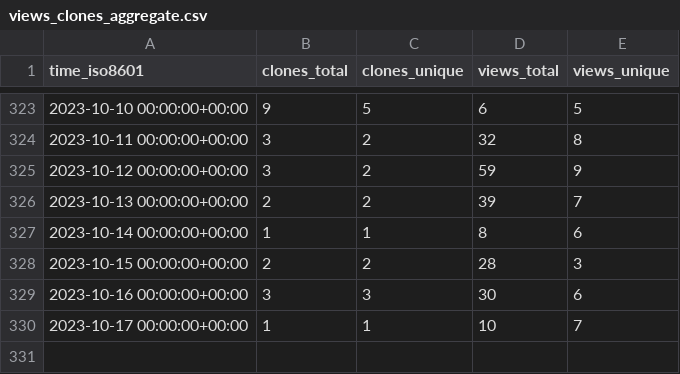
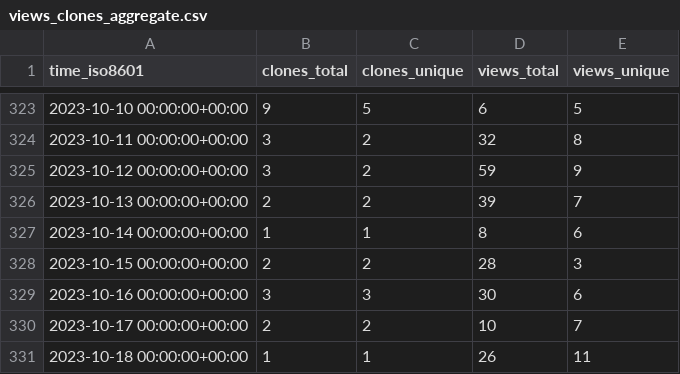
Before and after one commit to Ricardokevins/Bert-In-Relation-Extraction, a CSV file: Ricardokevins/Bert-In-Relation-Extraction/ghrs-data/views_clones_aggregate.csv, drawn as a sheet; only a part is shown, gaps mark what is left out.

```diff
--- a/Ricardokevins/Bert-In-Relation-Extraction/ghrs-data/views_clones_aggregate.csv
+++ b/Ricardokevins/Bert-In-Relation-Extraction/ghrs-data/views_clones_aggregate.csv
@@ -329,2 +329,3 @@ time_iso8601,clones_total,clones_unique,views_total,views_unique
 2023-10-16 00:00:00+00:00,3,3,30,6
-2023-10-17 00:00:00+00:00,1,1,10,7
+2023-10-17 00:00:00+00:00,2,2,10,7
+2023-10-18 00:00:00+00:00,1,1,26,11
```
Also changed, not shown: 1 other file.
